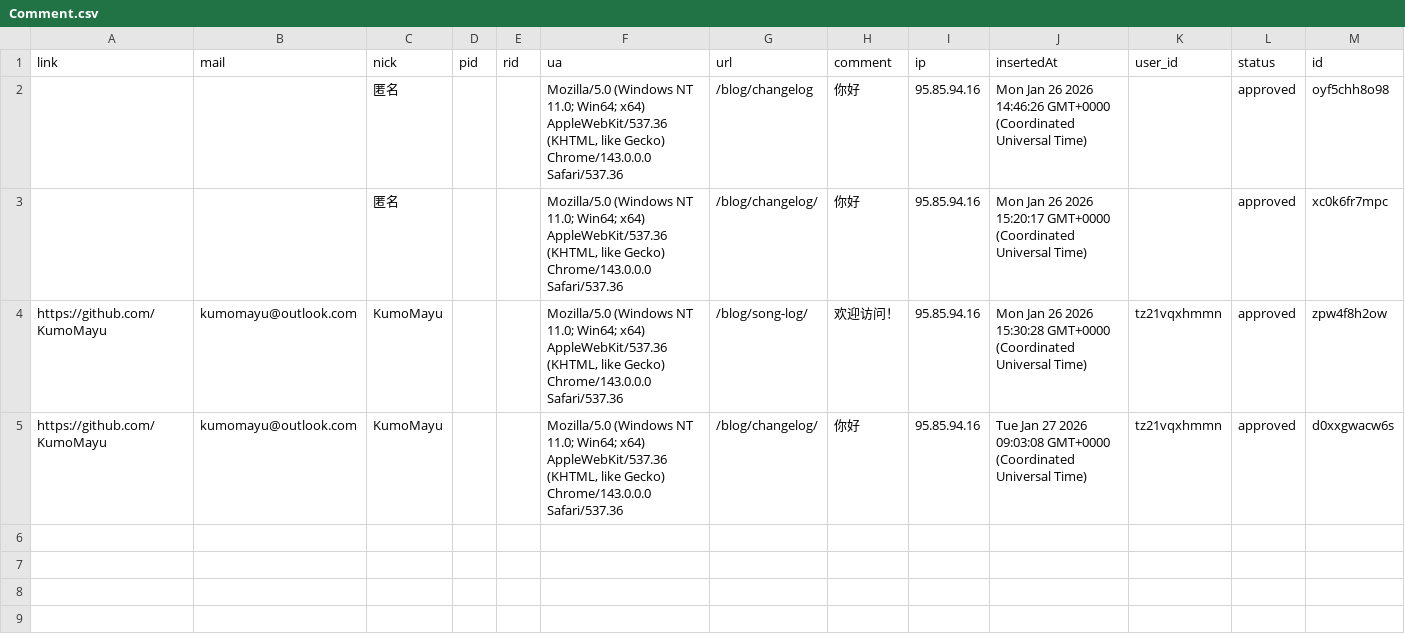
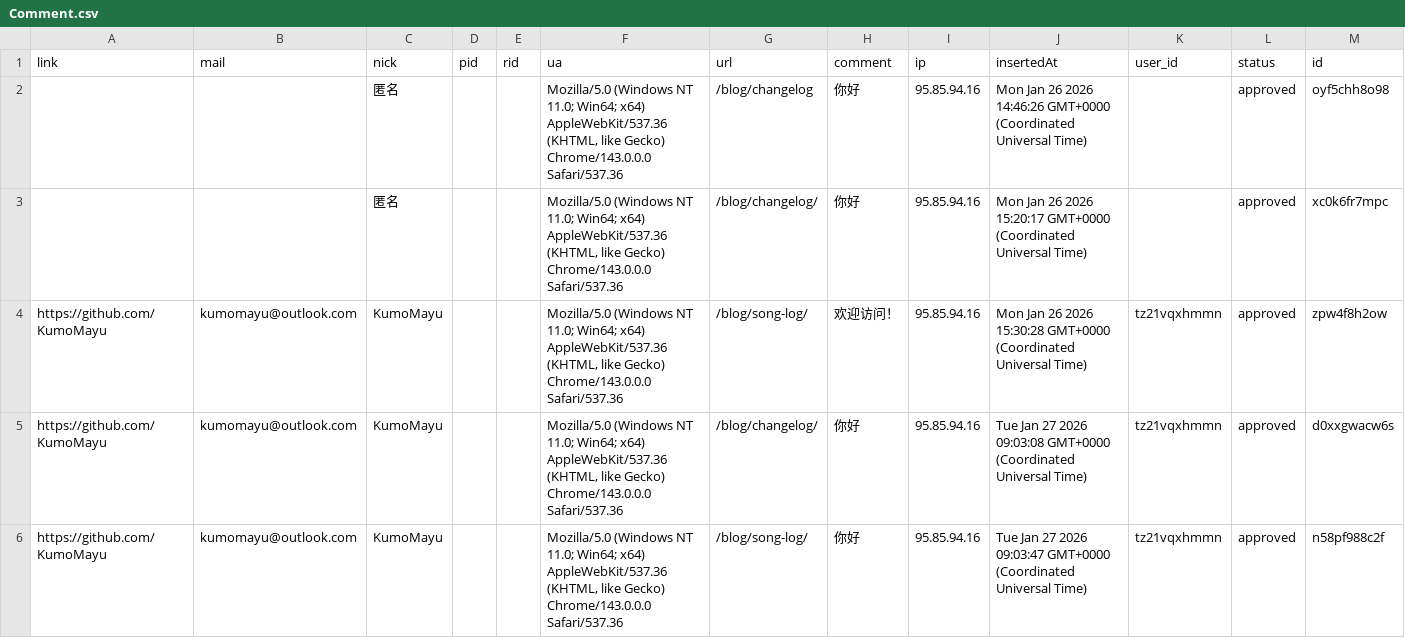
Before and after one commit to KumoMayu/waline-comments, a CSV file: data/Comment.csv, drawn as a sheet; the diff names each change by its address in the sheet, - before the commit and + after, or states it on an @@ line.

Commit message:
feat(waline): update comment data

```diff
--- a/data/Comment.csv
+++ b/data/Comment.csv
+row 6: https://github.com/KumoMayu | kumomayu@outlook.com | KumoMayu |  |  | Mozilla/5.0 (Windows NT 11.0; Win64; x64) AppleWebKit/537.36 (KHTML, like Gecko) Chrome/143.0.0.0 Safari/537.36 | /blog/song-log/ | 你好 | 95.85.94.16 | Tue Jan 27 2026 09:03:47 GMT+0000 (Coordinated Universal Time) | tz21vqxhmmn | approved | n58pf988c2f
```
